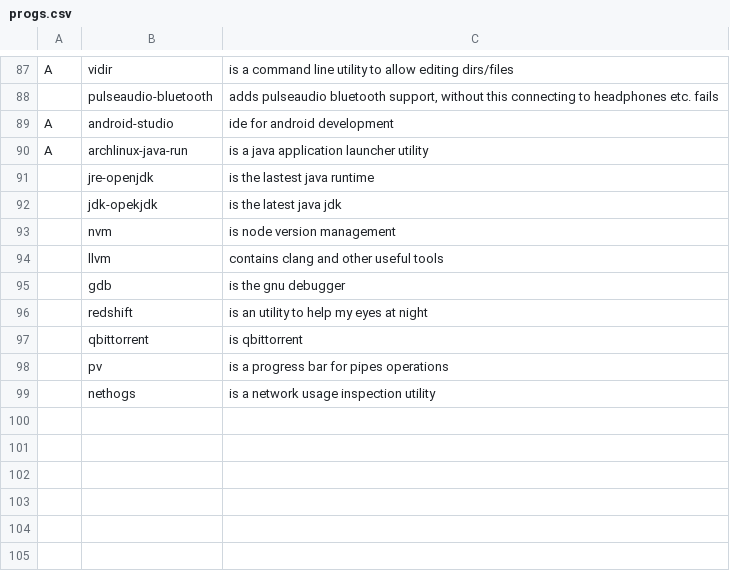
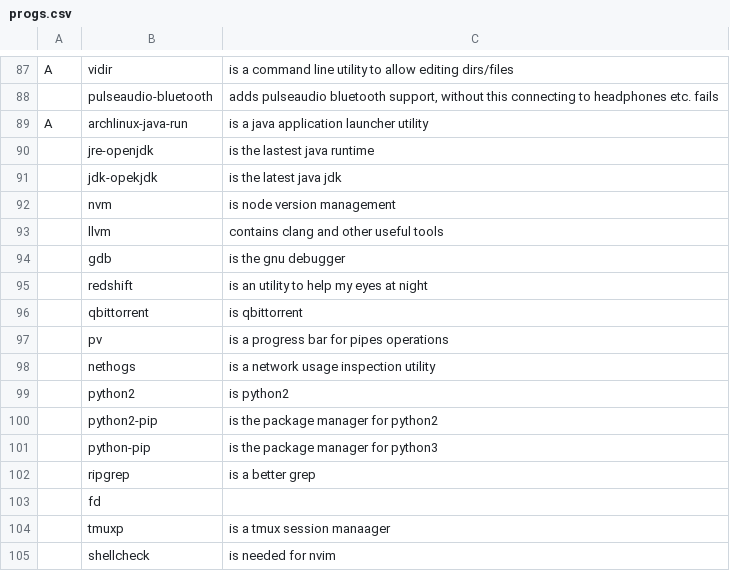
Before and after one commit to DominickVale/DARBS, a CSV file: progs.csv, drawn as a sheet; only a part is shown, gaps mark what is left out; removed rows and columns are numbered as before the commit, all else as after; the diff names each change by its address in the sheet, - before the commit and + after, or states it on an @@ line.

Commit message:
add missing stuff

```diff
--- a/progs.csv
+++ b/progs.csv
-row 89: A | android-studio | ide for android development
+row 99:  | python2 | is python2
+row 100:  | python2-pip | is the package manager for python2
+row 101:  | python-pip | is the package manager for python3
+row 102:  | ripgrep | is a better grep
+row 103:  | fd
+row 104:  | tmuxp | is a tmux session manaager
+row 105:  | shellcheck | is needed for nvim
```
